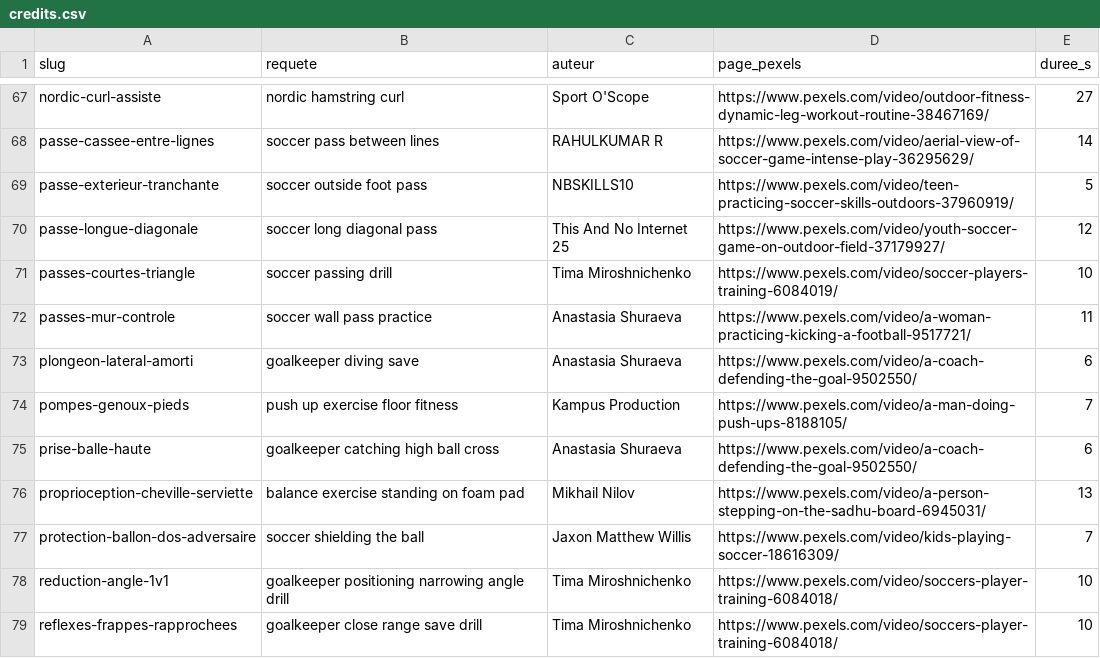
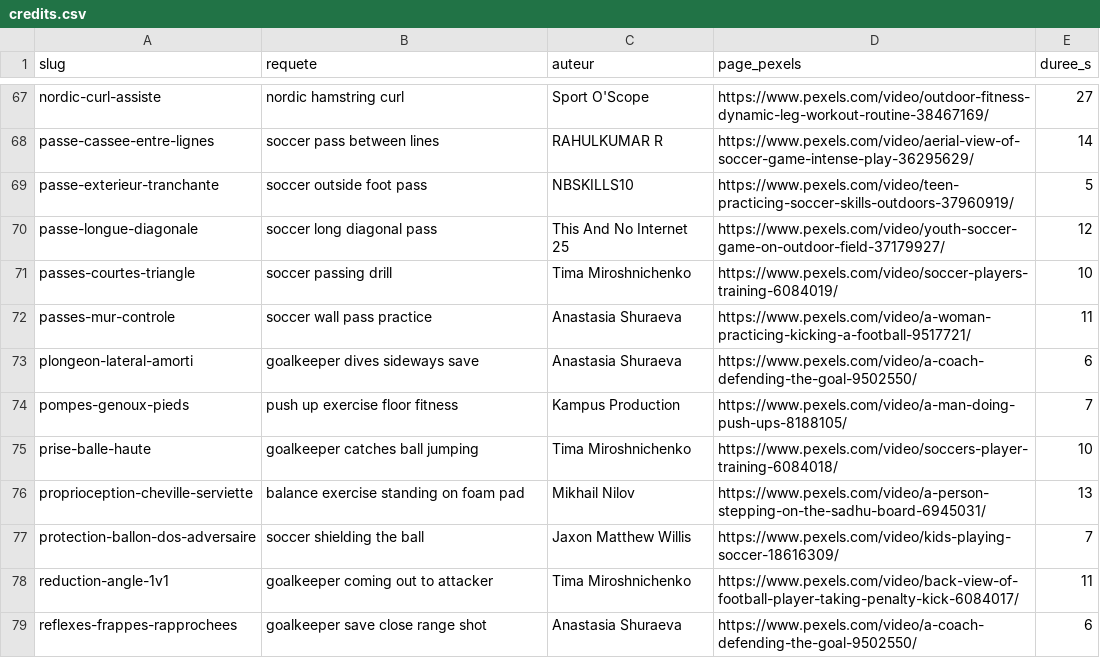
Before and after one commit to nathafeldman-boop/Progressa, a CSV file: scripts/videos/credits.csv, drawn as a sheet; only a part is shown, gaps mark what is left out; the diff covers the shown part only.

```diff
--- a/scripts/videos/credits.csv
+++ b/scripts/videos/credits.csv
@@ -72,8 +72,8 @@ passes-courtes-triangle,"soccer passing drill","Tima Miroshnichenko",https://www
 passes-mur-controle,"soccer wall pass practice","Anastasia  Shuraeva",https://www.pexels.com/video/a-woman-practicing-kicking-a-football-9517721/,11
-plongeon-lateral-amorti,"goalkeeper diving save","Anastasia  Shuraeva",https://www.pexels.com/video/a-coach-defending-the-goal-9502550/,6
+plongeon-lateral-amorti,"goalkeeper dives sideways save","Anastasia  Shuraeva",https://www.pexels.com/video/a-coach-defending-the-goal-9502550/,6
 pompes-genoux-pieds,"push up exercise floor fitness","Kampus Production",https://www.pexels.com/video/a-man-doing-push-ups-8188105/,7
-prise-balle-haute,"goalkeeper catching high ball cross","Anastasia  Shuraeva",https://www.pexels.com/video/a-coach-defending-the-goal-9502550/,6
+prise-balle-haute,"goalkeeper catches ball jumping","Tima Miroshnichenko",https://www.pexels.com/video/soccers-player-training-6084018/,10
 proprioception-cheville-serviette,"balance exercise standing on foam pad","Mikhail Nilov",https://www.pexels.com/video/a-person-stepping-on-the-sadhu-board-6945031/,13
 protection-ballon-dos-adversaire,"soccer shielding the ball","Jaxon Matthew Willis",https://www.pexels.com/video/kids-playing-soccer-18616309/,7
-reduction-angle-1v1,"goalkeeper positioning narrowing angle drill","Tima Miroshnichenko",https://www.pexels.com/video/soccers-player-training-6084018/,10
-reflexes-frappes-rapprochees,"goalkeeper close range save drill","Tima Miroshnichenko",https://www.pexels.com/video/soccers-player-training-6084018/,10
+reduction-angle-1v1,"goalkeeper coming out to attacker","Tima Miroshnichenko",https://www.pexels.com/video/back-view-of-football-player-taking-penalty-kick-6084017/,11
+reflexes-frappes-rapprochees,"goalkeeper save close range shot","Anastasia  Shuraeva",https://www.pexels.com/video/a-coach-defending-the-goal-9502550/,6
```
Also changed, not shown: 40 edited cells elsewhere in this file, 43 other files.
